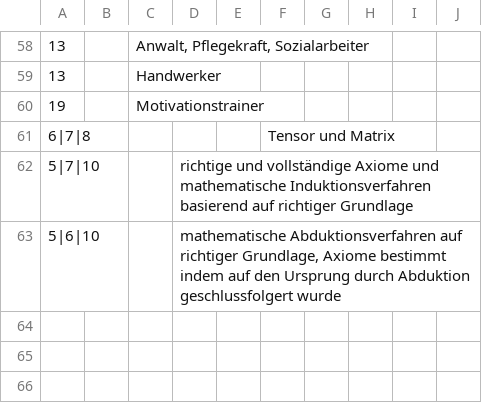
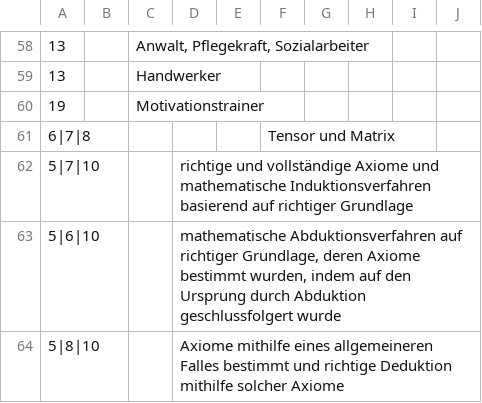
Before and after one commit to githubuser2000/reta-23-07-20, a CSV file: kombi.csv, drawn as a sheet; only a part is shown, gaps mark what is left out.

Commit message:
6|7|10 in kombi.csv

```diff
--- a/kombi.csv
+++ b/kombi.csv
@@ -62,2 +62,3 @@
 5|7|10;;;richtige und vollständige Axiome und mathematische Induktionsverfahren basierend auf richtiger Grundlage;;;;;;
-5|6|10;;;mathematische Abduktionsverfahren auf richtiger Grundlage, Axiome bestimmt indem auf den Ursprung durch Abduktion geschlussfolgert wurde;;;;;;
+5|6|10;;;mathematische Abduktionsverfahren auf richtiger Grundlage, deren Axiome bestimmt wurden, indem auf den Ursprung durch Abduktion geschlussfolgert wurde;;;;;;
+5|8|10;;;Axiome mithilfe eines allgemeineren Falles bestimmt und richtige Deduktion mithilfe solcher Axiome;;;;;;
```
